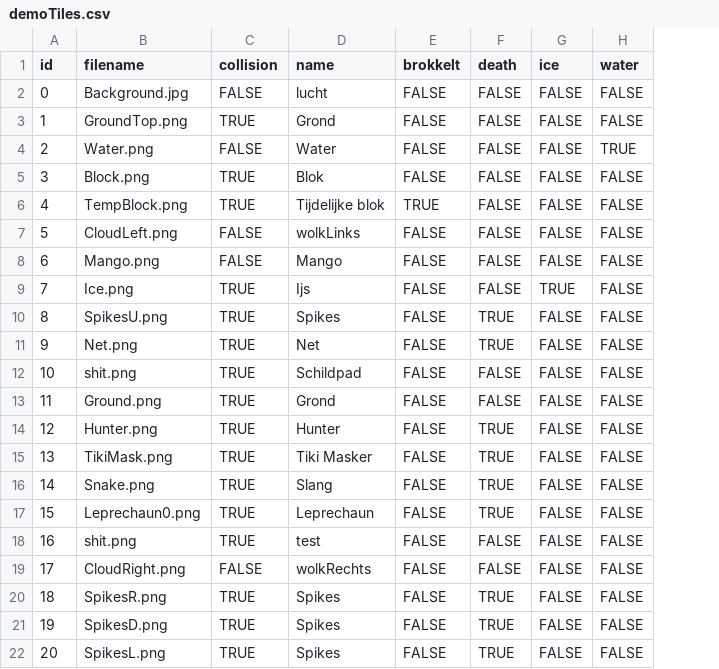
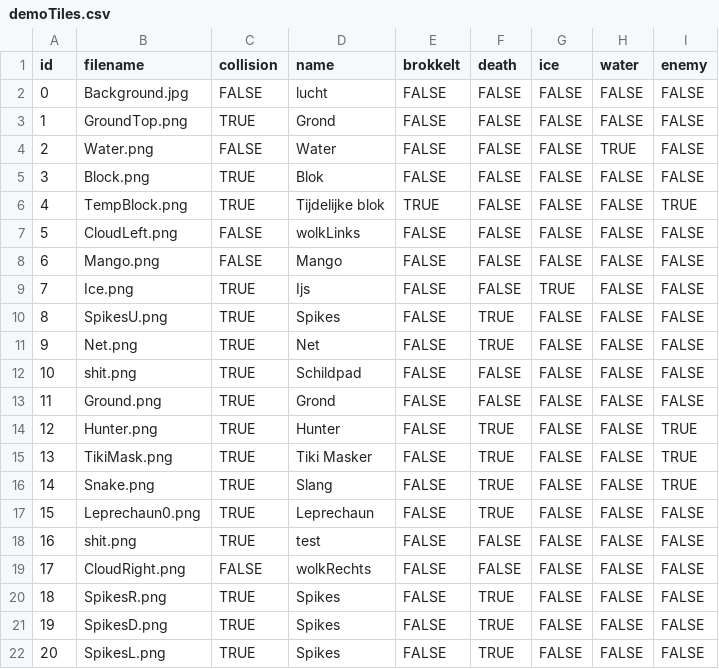
Before and after one commit to LorenzoDeBie/Toucolor_final, a CSV file: data/demoTiles.csv, drawn as a sheet; the diff names each change by its address in the sheet, - before the commit and + after, or states it on an @@ line.

```diff
--- a/data/demoTiles.csv
+++ b/data/demoTiles.csv
+column I (enemy), rows 2-22: FALSE | FALSE | FALSE | FALSE | TRUE | FALSE | FALSE | FALSE | FALSE | FALSE | FALSE | FALSE | TRUE | TRUE | TRUE | FALSE | FALSE | FALSE | FALSE | FALSE | FALSE
```
Also changed, not shown: 4 other files.
